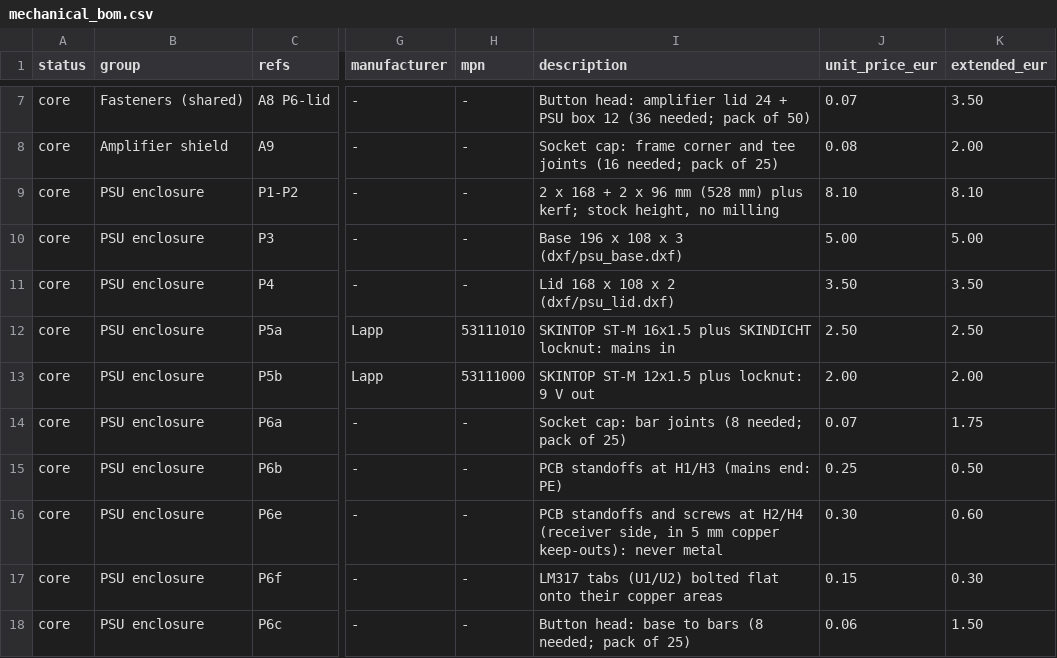
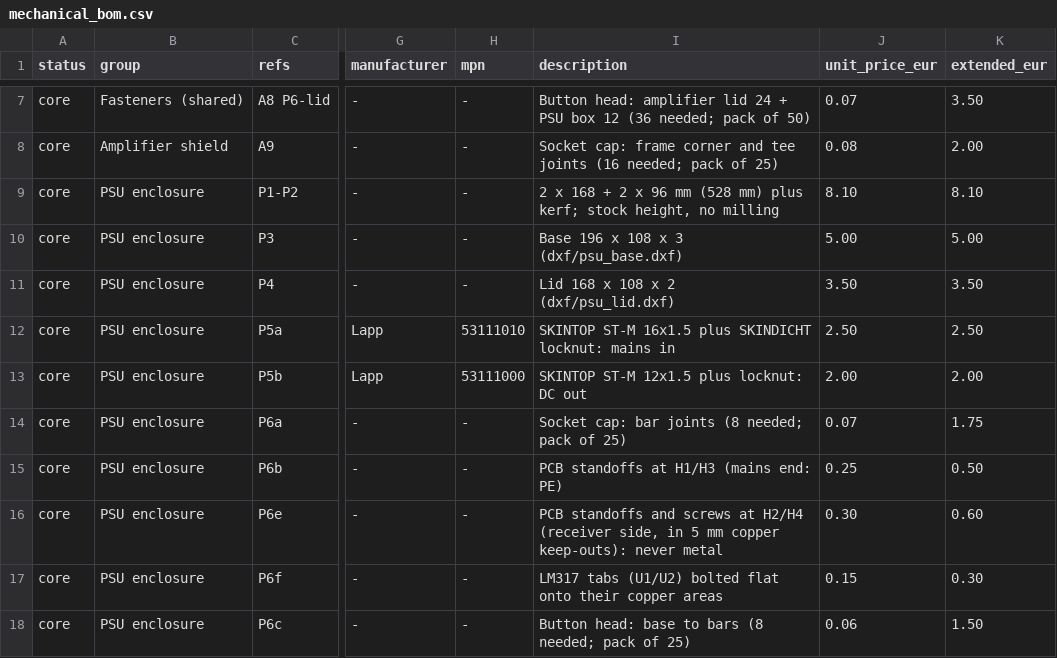
Before and after one commit to MatejGomboc/ELF-Schumann-Resonance-Receiver, a CSV file: bom/mechanical_bom.csv, drawn as a sheet; only a part is shown, gaps mark what is left out; the diff names each change by its address in the sheet, - before the commit and + after, or states it on an @@ line.

```diff
--- a/bom/mechanical_bom.csv
+++ b/bom/mechanical_bom.csv
-I13 (description): SKINTOP ST-M 12x1.5 plus locknut: 9 V out
+I13 (description): SKINTOP ST-M 12x1.5 plus locknut: DC out
```
Also changed, not shown: 27 other files.
